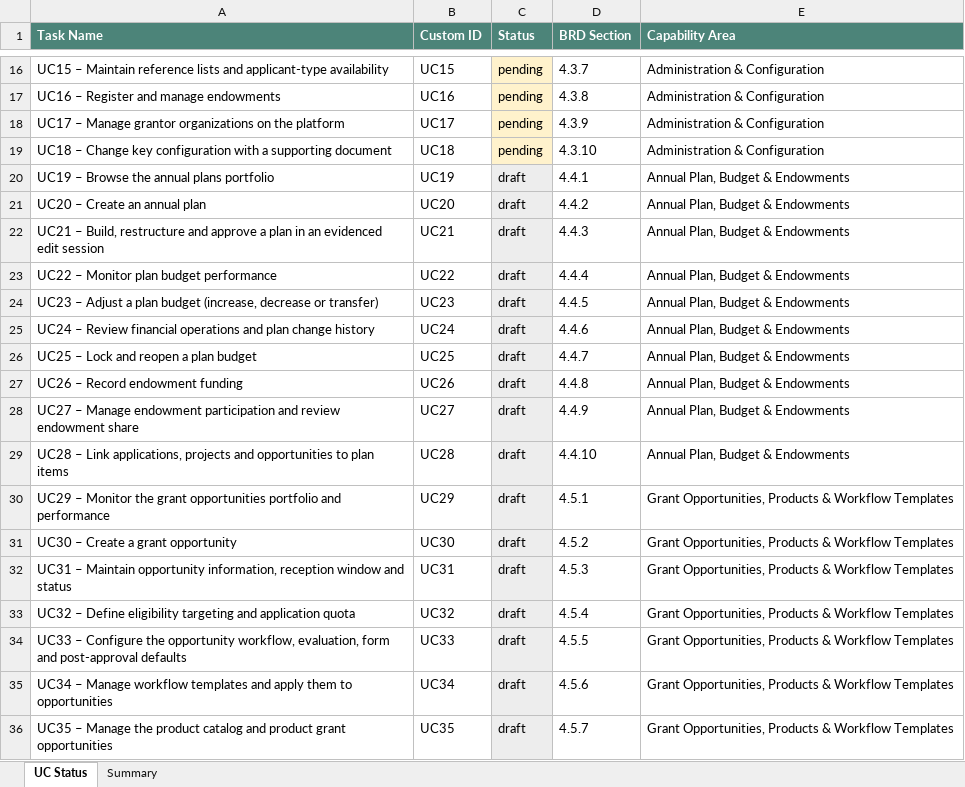
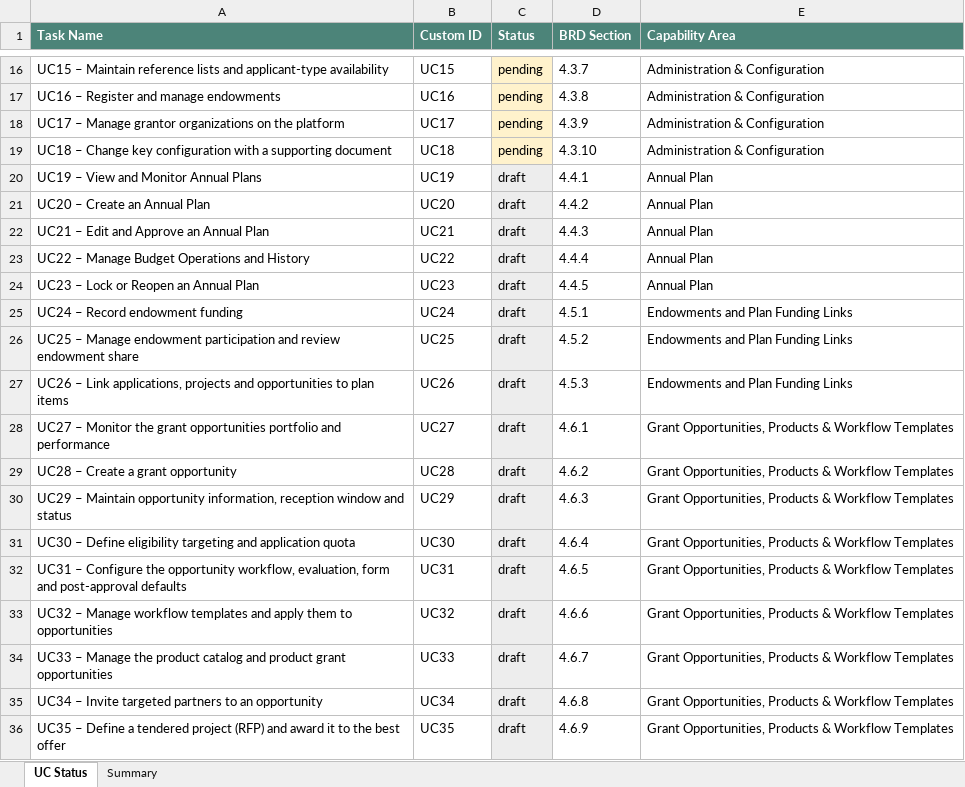
Before and after one commit to WBLcompany/FundManagementDemo, an Excel workbook: docs/business-analysis/uc-status.xlsx, sheet UC Status, drawn as a sheet; only a part is shown, gaps mark what is left out; values as stored, in another font and other column widths than the file's, no borders; the diff covers the shown part only; the diff names each change by its address in the sheet, - before the commit and + after, or states it on an @@ line.

```diff
--- a/docs/business-analysis/uc-status.xlsx (sheet UC Status)
+++ b/docs/business-analysis/uc-status.xlsx (sheet UC Status)
-A20 (Task Name): UC19 – Browse the annual plans portfolio
+A20 (Task Name): UC19 – View and Monitor Annual Plans
-E20:E24 (Capability Area): Annual Plan, Budget & Endowments
+E20:E24 (Capability Area): Annual Plan
-A21 (Task Name): UC20 – Create an annual plan
+A21 (Task Name): UC20 – Create an Annual Plan
-A22 (Task Name): UC21 – Build, restructure and approve a plan in an evidenced edit session
+A22 (Task Name): UC21 – Edit and Approve an Annual Plan
-A23 (Task Name): UC22 – Monitor plan budget performance
+A23 (Task Name): UC22 – Manage Budget Operations and History
-A24 (Task Name): UC23 – Adjust a plan budget (increase, decrease or transfer)
+A24 (Task Name): UC23 – Lock or Reopen an Annual Plan
-A25 (Task Name): UC24 – Review financial operations and plan change history
+A25 (Task Name): UC24 – Record endowment funding
-D25 (BRD Section): 4.4.6
+D25 (BRD Section): 4.5.1
-E25:E27 (Capability Area): Annual Plan, Budget & Endowments
+E25:E27 (Capability Area): Endowments and Plan Funding Links
-A26 (Task Name): UC25 – Lock and reopen a plan budget
+A26 (Task Name): UC25 – Manage endowment participation and review endowment share
-D26 (BRD Section): 4.4.7
+D26 (BRD Section): 4.5.2
-A27 (Task Name): UC26 – Record endowment funding
+A27 (Task Name): UC26 – Link applications, projects and opportunities to plan items
-D27 (BRD Section): 4.4.8
+D27 (BRD Section): 4.5.3
-A28 (Task Name): UC27 – Manage endowment participation and review endowment share
+A28 (Task Name): UC27 – Monitor the grant opportunities portfolio and performance
-D28 (BRD Section): 4.4.9
+D28 (BRD Section): 4.6.1
-E28:E29 (Capability Area): Annual Plan, Budget & Endowments
+E28:E29 (Capability Area): Grant Opportunities, Products & Workflow Templates
-A29 (Task Name): UC28 – Link applications, projects and opportunities to plan items
+A29 (Task Name): UC28 – Create a grant opportunity
-D29 (BRD Section): 4.4.10
+D29 (BRD Section): 4.6.2
-A30 (Task Name): UC29 – Monitor the grant opportunities portfolio and performance
+A30 (Task Name): UC29 – Maintain opportunity information, reception window and status
-D30 (BRD Section): 4.5.1
+D30 (BRD Section): 4.6.3
-A31 (Task Name): UC30 – Create a grant opportunity
+A31 (Task Name): UC30 – Define eligibility targeting and application quota
-D31 (BRD Section): 4.5.2
+D31 (BRD Section): 4.6.4
-A32 (Task Name): UC31 – Maintain opportunity information, reception window and status
+A32 (Task Name): UC31 – Configure the opportunity workflow, evaluation, form and post-approval defaults
-D32 (BRD Section): 4.5.3
+D32 (BRD Section): 4.6.5
-A33 (Task Name): UC32 – Define eligibility targeting and application quota
+A33 (Task Name): UC32 – Manage workflow templates and apply them to opportunities
-D33 (BRD Section): 4.5.4
+D33 (BRD Section): 4.6.6
-A34 (Task Name): UC33 – Configure the opportunity workflow, evaluation, form and post-approval defaults
+A34 (Task Name): UC33 – Manage the product catalog and product grant opportunities
-D34 (BRD Section): 4.5.5
+D34 (BRD Section): 4.6.7
-A35 (Task Name): UC34 – Manage workflow templates and apply them to opportunities
+A35 (Task Name): UC34 – Invite targeted partners to an opportunity
-D35 (BRD Section): 4.5.6
+D35 (BRD Section): 4.6.8
-A36 (Task Name): UC35 – Manage the product catalog and product grant opportunities
+A36 (Task Name): UC35 – Define a tendered project (RFP) and award it to the best offer
-D36 (BRD Section): 4.5.7
+D36 (BRD Section): 4.6.9
```
Also changed, not shown: 2 removed rows and 137 edited cells elsewhere in this sheet, sheet Summary, 2 other files.
